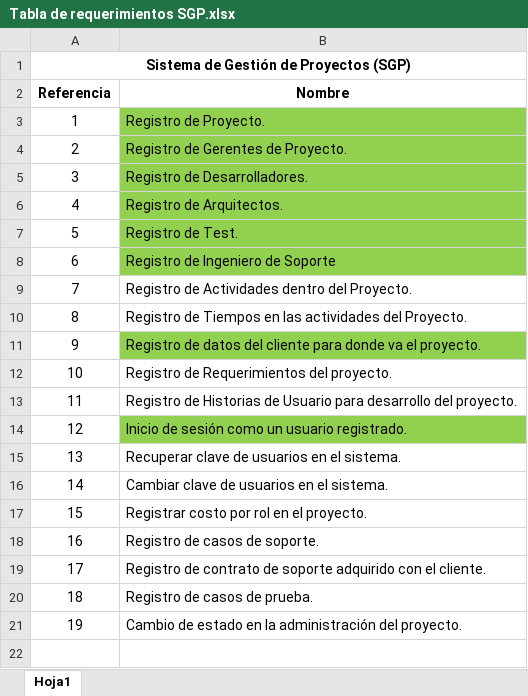
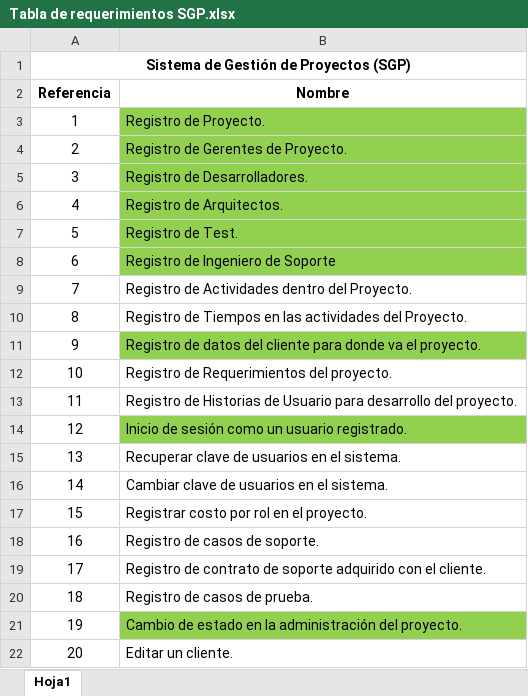
Before and after one commit to dpareja1394/SGP, an Excel workbook: Requerimientos/Tabla de requerimientos SGP.xlsx, sheet Hoja1, drawn as a sheet; values as stored, in another font and other column widths than the file's, no borders; the diff names each change by its address in the sheet, - before the commit and + after, or states it on an @@ line.

Commit message:
Gestionar un proyecto, listado de clientes

```diff
--- a/Requerimientos/Tabla de requerimientos SGP.xlsx (sheet Hoja1)
+++ b/Requerimientos/Tabla de requerimientos SGP.xlsx (sheet Hoja1)
-B21 fill: none
+B21 fill: #92D050
+row 22: 20 | Editar un cliente.
```
Also changed, not shown: 4 other files.
